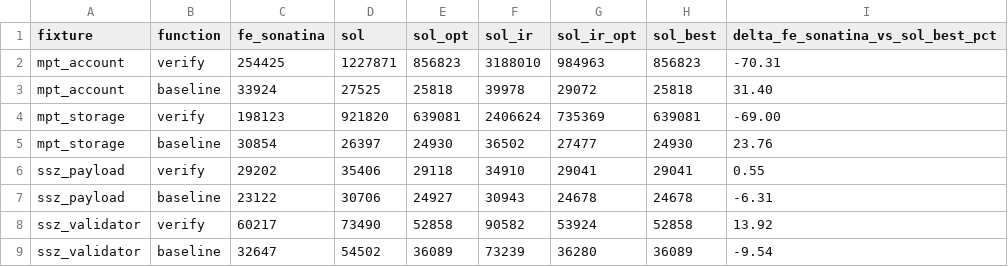
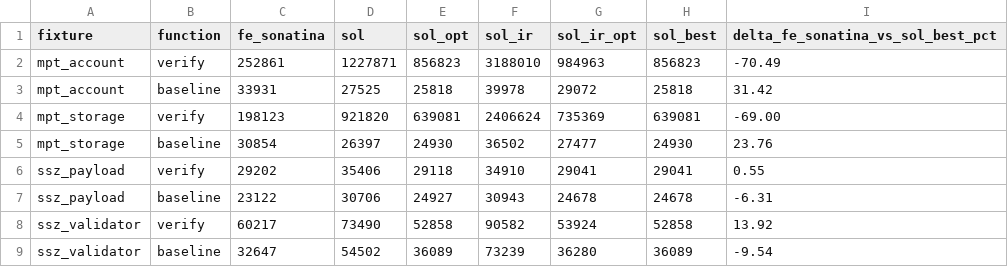
Before and after one commit to bomanaps/assay, a CSV file: docs/gas_benchmark.csv, drawn as a sheet.

```diff
--- a/docs/gas_benchmark.csv
+++ b/docs/gas_benchmark.csv
@@ -1,4 +1,4 @@
 fixture,function,fe_sonatina,sol,sol_opt,sol_ir,sol_ir_opt,sol_best,delta_fe_sonatina_vs_sol_best_pct
-mpt_account,verify,254425,1227871,856823,3188010,984963,856823,-70.31
-mpt_account,baseline,33924,27525,25818,39978,29072,25818,31.40
+mpt_account,verify,252861,1227871,856823,3188010,984963,856823,-70.49
+mpt_account,baseline,33931,27525,25818,39978,29072,25818,31.42
 mpt_storage,verify,198123,921820,639081,2406624,735369,639081,-69.00
```
Also changed, not shown: 42 other files.
